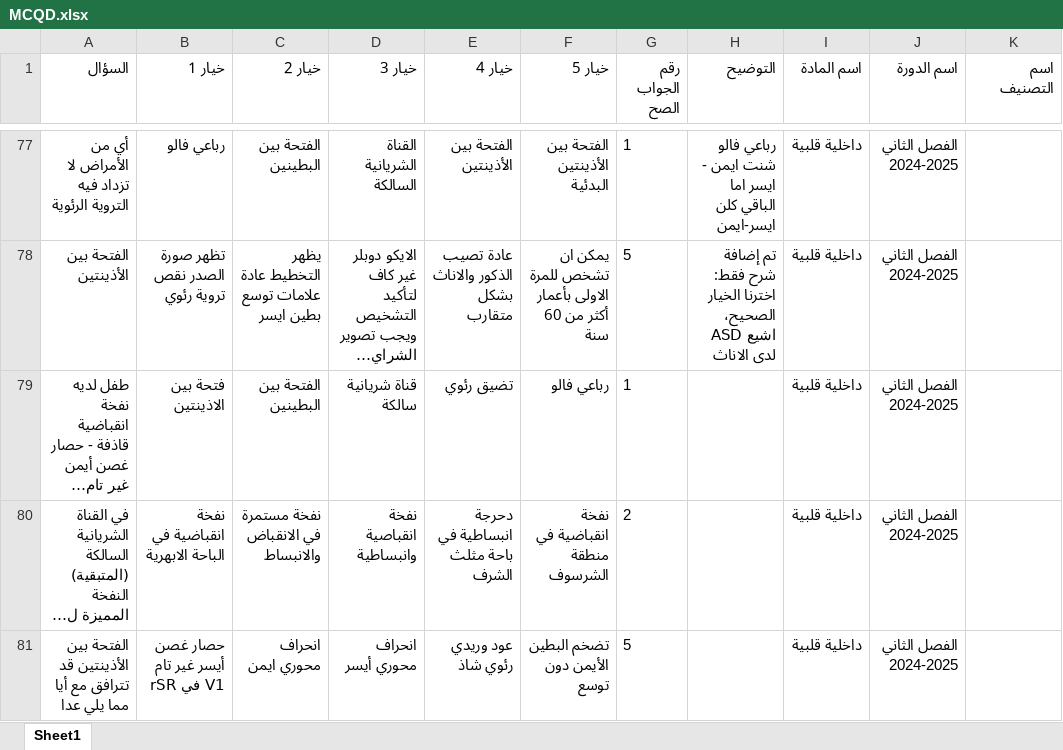
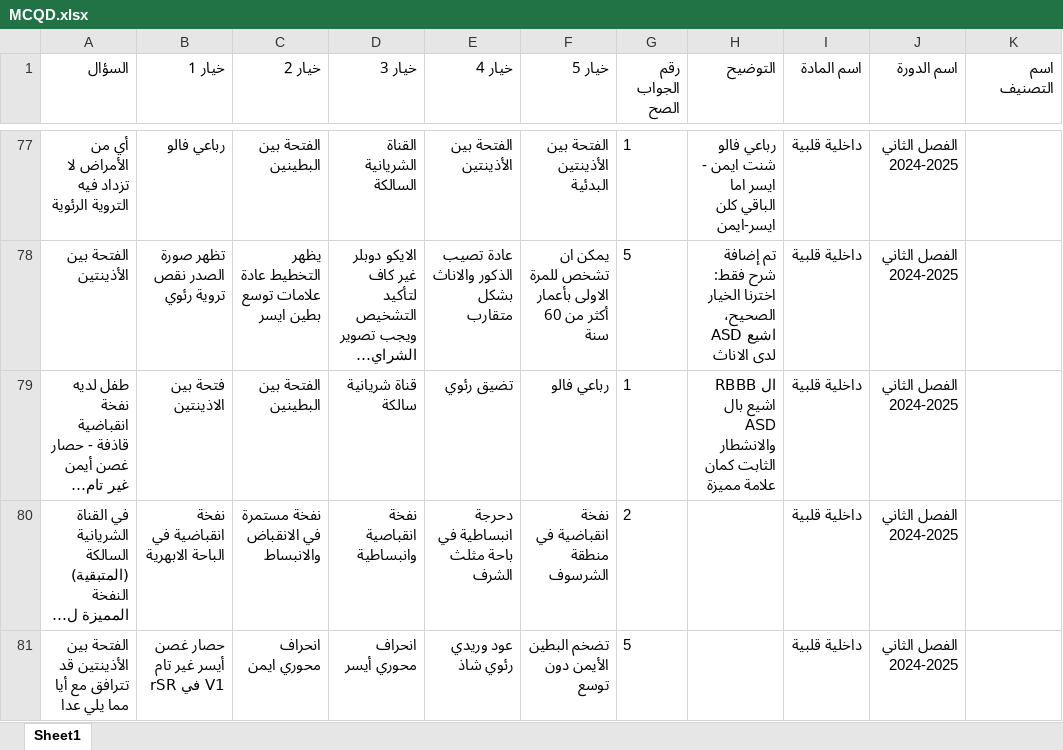
Before and after one commit to webdr-creator/Excel, an Excel workbook: MCQD.xlsx, sheet Sheet1, drawn as a sheet; only a part is shown, gaps mark what is left out; long unchanged cells end in …; values as stored, in another font and other column widths than the file's, no borders; the diff names each change by its address in the sheet, - before the commit and + after, or states it on an @@ line.

Commit message:
WAY Corrector - تحديث الملف: 9/27/2025, 3:10:15 PM

```diff
--- a/MCQD.xlsx (sheet Sheet1)
+++ b/MCQD.xlsx (sheet Sheet1)
-H79 (التوضيح): (empty)
+H79 (التوضيح): ال RBBB اشيع بال ASD والانشطار الثابت كمان علامة مميزة
```
